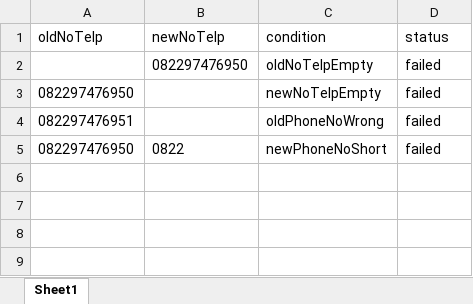
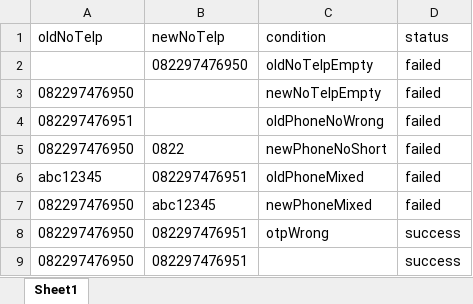
Before and after one commit to qcaccompanies/ACC-ACCOne, an Excel workbook: Ubah No Telp Data.xlsx, sheet Sheet1, drawn as a sheet; values as stored, in another font and other column widths than the file's, no borders; the diff names each change by its address in the sheet, - before the commit and + after, or states it on an @@ line.

```diff
--- a/Ubah No Telp Data.xlsx (sheet Sheet1)
+++ b/Ubah No Telp Data.xlsx (sheet Sheet1)
+row 6: abc12345 | 082297476951 | oldPhoneMixed | failed
+row 7: 082297476950 | abc12345 | newPhoneMixed | failed
+row 8: 082297476950 | 082297476951 | otpWrong | success
+row 9: 082297476950 | 082297476951 |  | success
```
Also changed, not shown: 17 other files.
